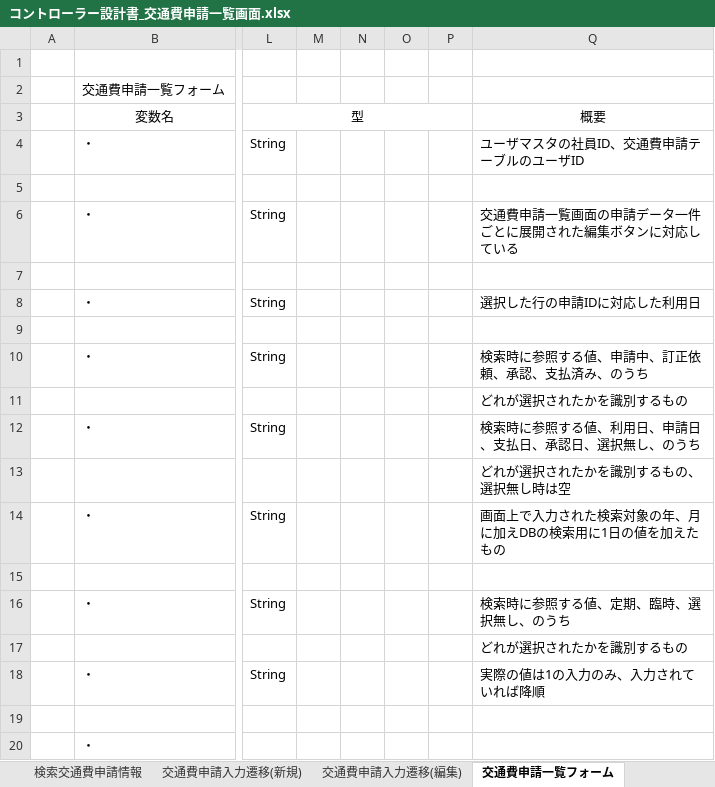
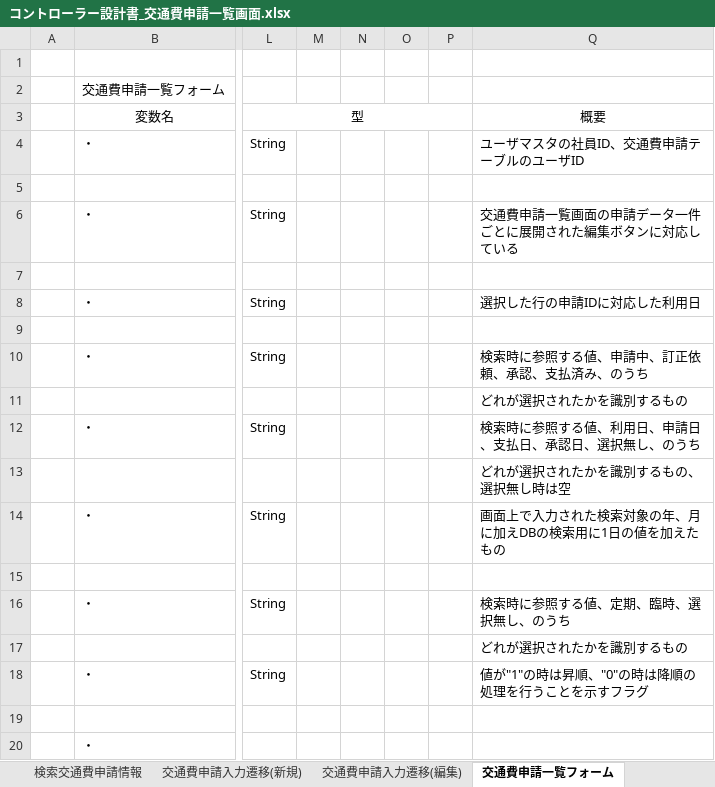
Before and after one commit to aug-ks/Internal-System-Development-2024, an Excel workbook: 交通費申請一覧機能/設計書/コントローラー設計書_交通費申請一覧画面.xlsx, sheet 交通費申請一覧フォーム, drawn as a sheet; only a part is shown, gaps mark what is left out; values as stored, in another font and other column widths than the file's, no borders; the diff names each change by its address in the sheet, - before the commit and + after, or states it on an @@ line.

```diff
--- a/交通費申請一覧機能/設計書/コントローラー設計書_交通費申請一覧画面.xlsx (sheet 交通費申請一覧フォーム)
+++ b/交通費申請一覧機能/設計書/コントローラー設計書_交通費申請一覧画面.xlsx (sheet 交通費申請一覧フォーム)
-Q18: 実際の値は1の入力のみ、入力されていれば降順
+Q18: 値が"1"の時は昇順、"0"の時は降順の処理を行うことを示すフラグ
```
Also changed, not shown: 交通費申請一覧機能/設計書/サービス設計書_コードマスタ.xlsx, 交通費申請一覧機能/設計書/サービス設計書_交通費申請一覧.xlsx, 1 other file.
